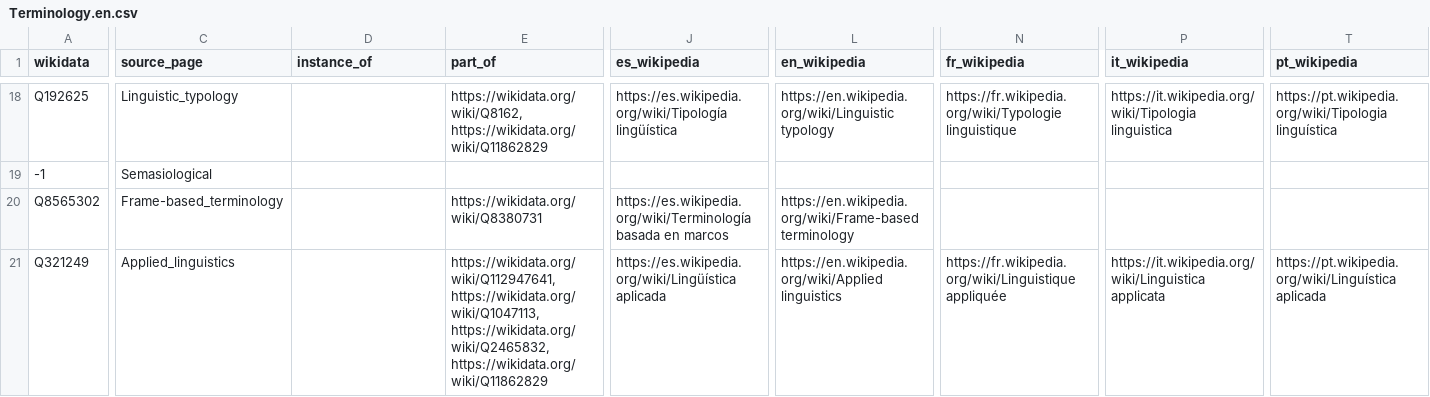
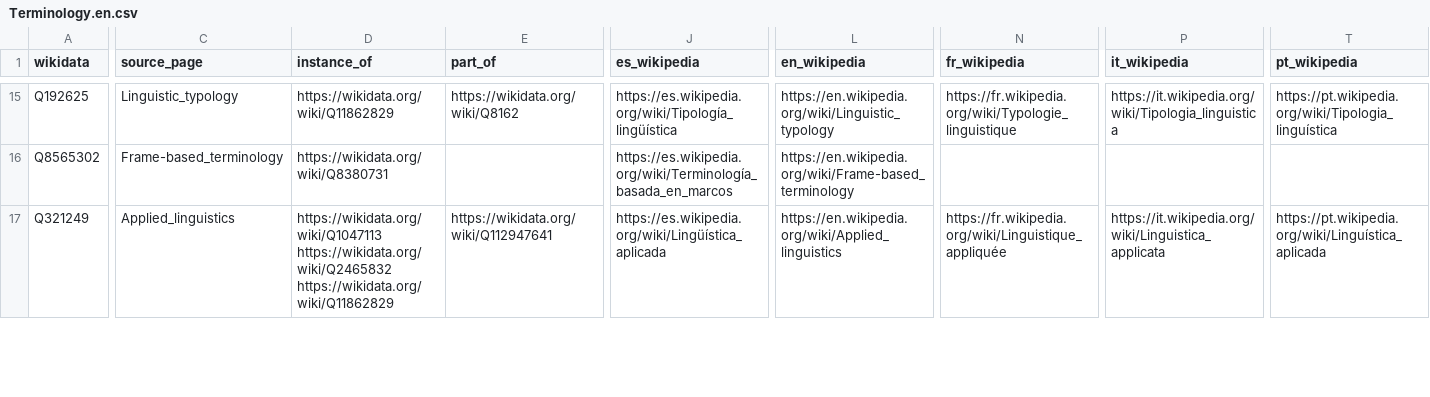
Before and after one commit to dlindem/wikidata, a CSV file: wp2dict/output/Terminology.en.csv, drawn as a sheet; only a part is shown, gaps mark what is left out; removed rows and columns are numbered as before the commit, all else as after; rows hold the shown columns only; ↵ is a line break in a cell; the diff covers the shown part only; the diff names each change by its address in the sheet, - before the commit and + after, or states it on an @@ line.

```diff
--- a/wp2dict/output/Terminology.en.csv
+++ b/wp2dict/output/Terminology.en.csv
-D15 (instance_of): (empty)
+D15 (instance_of): https://wikidata.org/wiki/Q11862829
-E15 (part_of): https://wikidata.org/wiki/Q8162, https://wikidata.org/wiki/Q11862829
+E15 (part_of): https://wikidata.org/wiki/Q8162
-J15 (es_wikipedia): https://es.wikipedia.org/wiki/Tipología lingüística
+J15 (es_wikipedia): https://es.wikipedia.org/wiki/Tipología_lingüística
-L15 (en_wikipedia): https://en.wikipedia.org/wiki/Linguistic typology
+L15 (en_wikipedia): https://en.wikipedia.org/wiki/Linguistic_typology
-N15 (fr_wikipedia): https://fr.wikipedia.org/wiki/Typologie linguistique
+N15 (fr_wikipedia): https://fr.wikipedia.org/wiki/Typologie_linguistique
-P15 (it_wikipedia): https://it.wikipedia.org/wiki/Tipologia linguistica
+P15 (it_wikipedia): https://it.wikipedia.org/wiki/Tipologia_linguistica
-T15 (pt_wikipedia): https://pt.wikipedia.org/wiki/Tipologia linguística
+T15 (pt_wikipedia): https://pt.wikipedia.org/wiki/Tipologia_linguística
-row 19: -1 | Semasiological
-D16 (instance_of): (empty)
+D16 (instance_of): https://wikidata.org/wiki/Q8380731
-E16 (part_of): https://wikidata.org/wiki/Q8380731
+E16 (part_of): (empty)
-J16 (es_wikipedia): https://es.wikipedia.org/wiki/Terminología basada en marcos
+J16 (es_wikipedia): https://es.wikipedia.org/wiki/Terminología_basada_en_marcos
-L16 (en_wikipedia): https://en.wikipedia.org/wiki/Frame-based terminology
+L16 (en_wikipedia): https://en.wikipedia.org/wiki/Frame-based_terminology
-D17 (instance_of): (empty)
+D17 (instance_of): https://wikidata.org/wiki/Q1047113 ↵ https://wikidata.org/wiki/Q2465832 ↵ https://wikidata.org/wiki/Q11862829
-E17 (part_of): https://wikidata.org/wiki/Q112947641, https://wikidata.org/wiki/Q1047113, https://wikidata.org/wiki/Q2465832, https://wikidata.org/wiki/Q11862829
+E17 (part_of): https://wikidata.org/wiki/Q112947641
-J17 (es_wikipedia): https://es.wikipedia.org/wiki/Lingüística aplicada
+J17 (es_wikipedia): https://es.wikipedia.org/wiki/Lingüística_aplicada
-L17 (en_wikipedia): https://en.wikipedia.org/wiki/Applied linguistics
+L17 (en_wikipedia): https://en.wikipedia.org/wiki/Applied_linguistics
-N17 (fr_wikipedia): https://fr.wikipedia.org/wiki/Linguistique appliquée
+N17 (fr_wikipedia): https://fr.wikipedia.org/wiki/Linguistique_appliquée
-P17 (it_wikipedia): https://it.wikipedia.org/wiki/Linguistica applicata
+P17 (it_wikipedia): https://it.wikipedia.org/wiki/Linguistica_applicata
-T17 (pt_wikipedia): https://pt.wikipedia.org/wiki/Linguística aplicada
+T17 (pt_wikipedia): https://pt.wikipedia.org/wiki/Linguística_aplicada
```
Also changed, not shown: 13 removed rows and 111 edited cells elsewhere in this file, wp2dict/output/Marxistische_Wirtschaftstheorie.de.csv, 3 other files.
